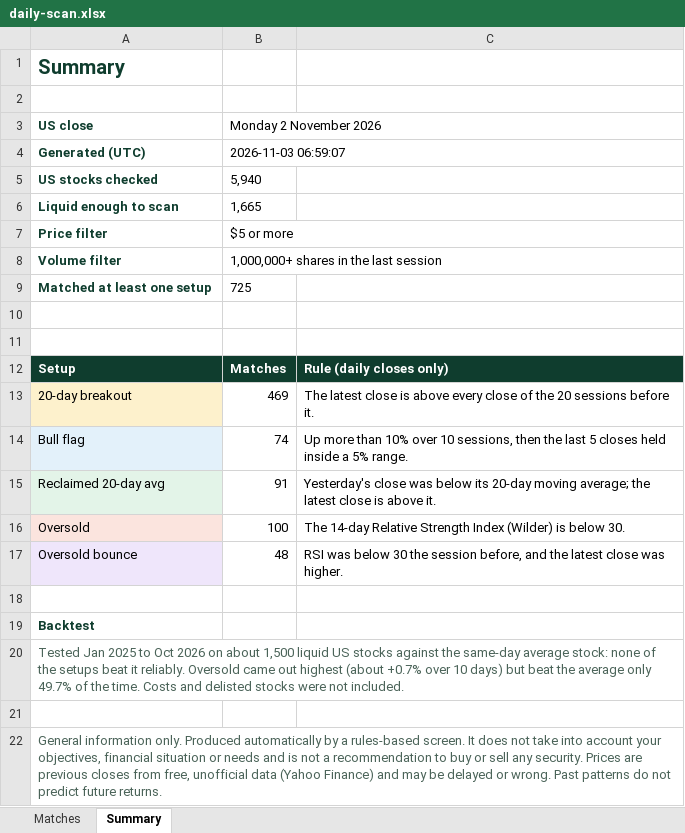
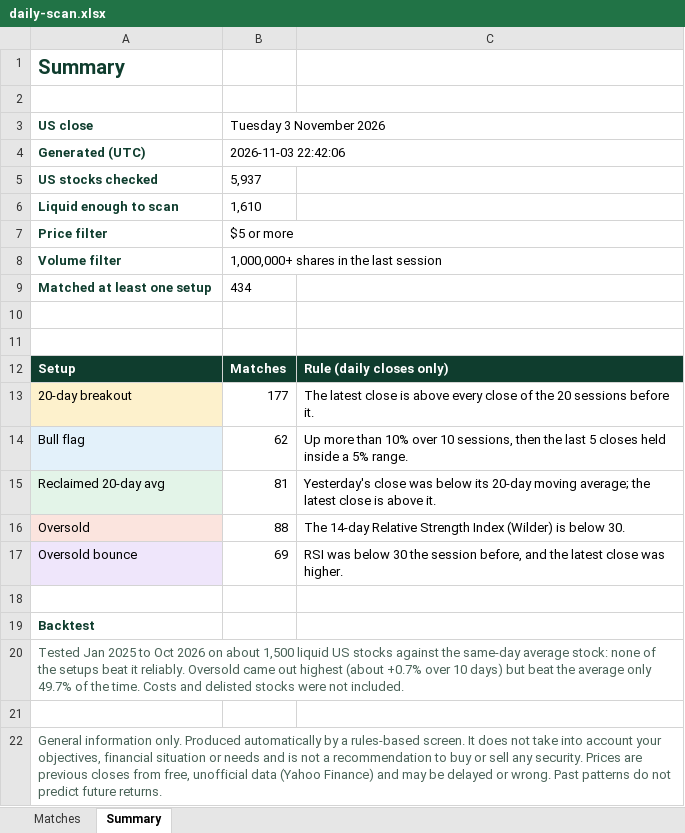
Before and after one commit to RohanTainwala/Finingale, an Excel workbook: data/daily-scan.xlsx, sheet Summary, drawn as a sheet; values as stored, in another font and other column widths than the file's, no borders; the diff names each change by its address in the sheet, - before the commit and + after, or states it on an @@ line.

```diff
--- a/data/daily-scan.xlsx (sheet Summary)
+++ b/data/daily-scan.xlsx (sheet Summary)
-B3: Monday 2 November 2026
+B3: Tuesday 3 November 2026
-B4 (Tuesday 3 November 2026): 2026-11-03 06:59:07
+B4 (Tuesday 3 November 2026): 2026-11-03 22:42:06
-B5 (Tuesday 3 November 2026): 5,940
+B5 (Tuesday 3 November 2026): 5,937
-B6 (Tuesday 3 November 2026): 1,665
+B6 (Tuesday 3 November 2026): 1,610
-B9 (Tuesday 3 November 2026): 725
+B9 (Tuesday 3 November 2026): 434
-B13 (Tuesday 3 November 2026): 469
+B13 (Tuesday 3 November 2026): 177
-B14 (Tuesday 3 November 2026): 74
+B14 (Tuesday 3 November 2026): 62
-B15 (Tuesday 3 November 2026): 91
+B15 (Tuesday 3 November 2026): 81
-B16 (Tuesday 3 November 2026): 100
+B16 (Tuesday 3 November 2026): 88
-B17 (Tuesday 3 November 2026): 48
+B17 (Tuesday 3 November 2026): 69
```
Also changed, not shown: sheet Matches, 1 other file.
